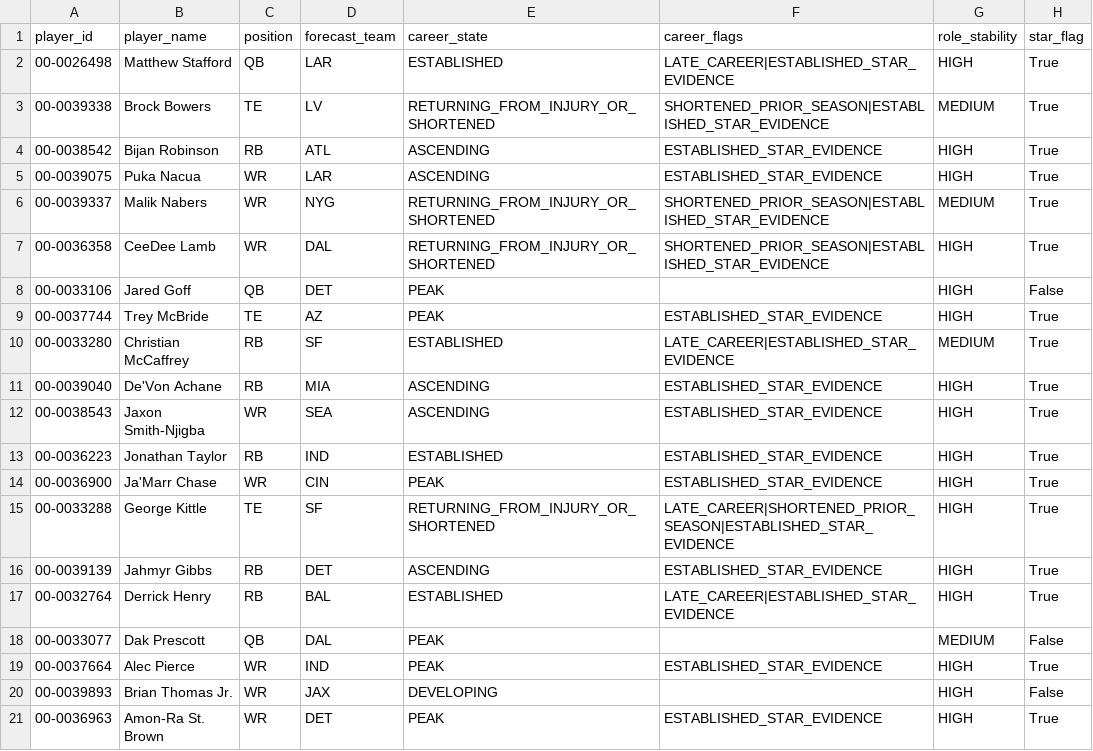
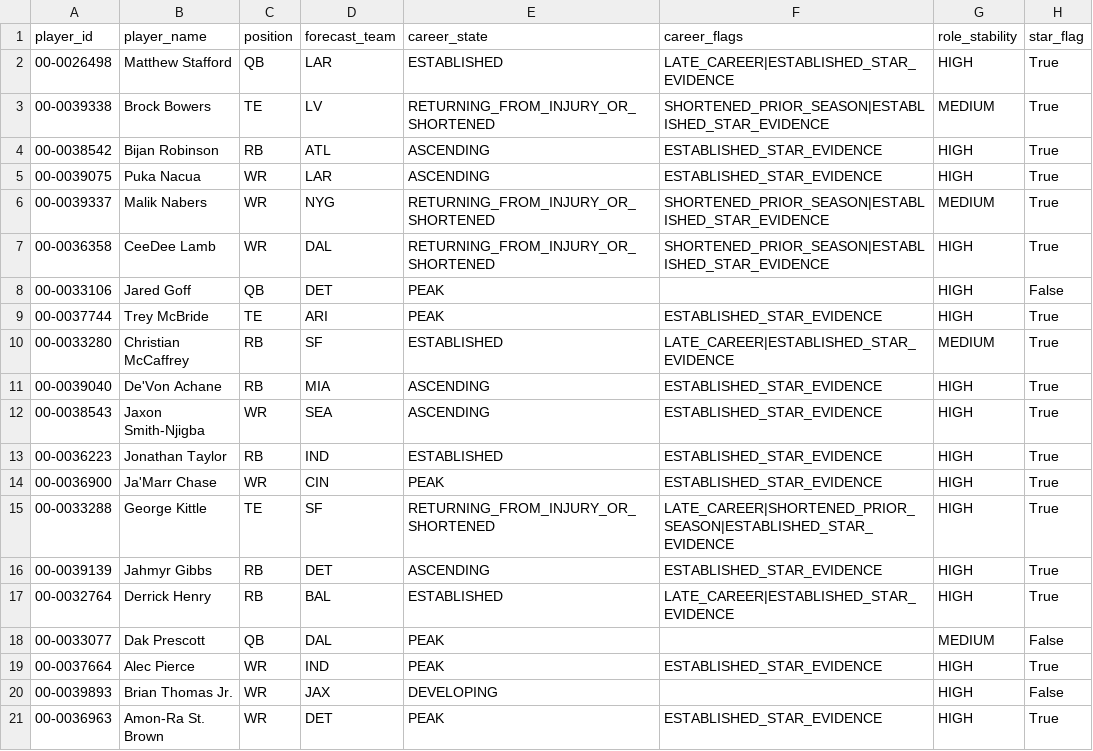
Before and after one commit to kscot101/Gridiron-Pulse, a CSV file: model-lab/results/v20-player-identity-latest/sanity_checks.csv, drawn as a sheet; only a part is shown; the diff names each change by its address in the sheet, - before the commit and + after, or states it on an @@ line.

```diff
--- a/model-lab/results/v20-player-identity-latest/sanity_checks.csv
+++ b/model-lab/results/v20-player-identity-latest/sanity_checks.csv
-D9 (forecast_team): AZ
+D9 (forecast_team): ARI
```
Also changed, not shown: model-lab/results/v20-player-identity-latest/integration_2026_preview.csv, model-lab/results/v20-player-identity-latest/integration_2026_sanity_checks.csv, 5 other files.
